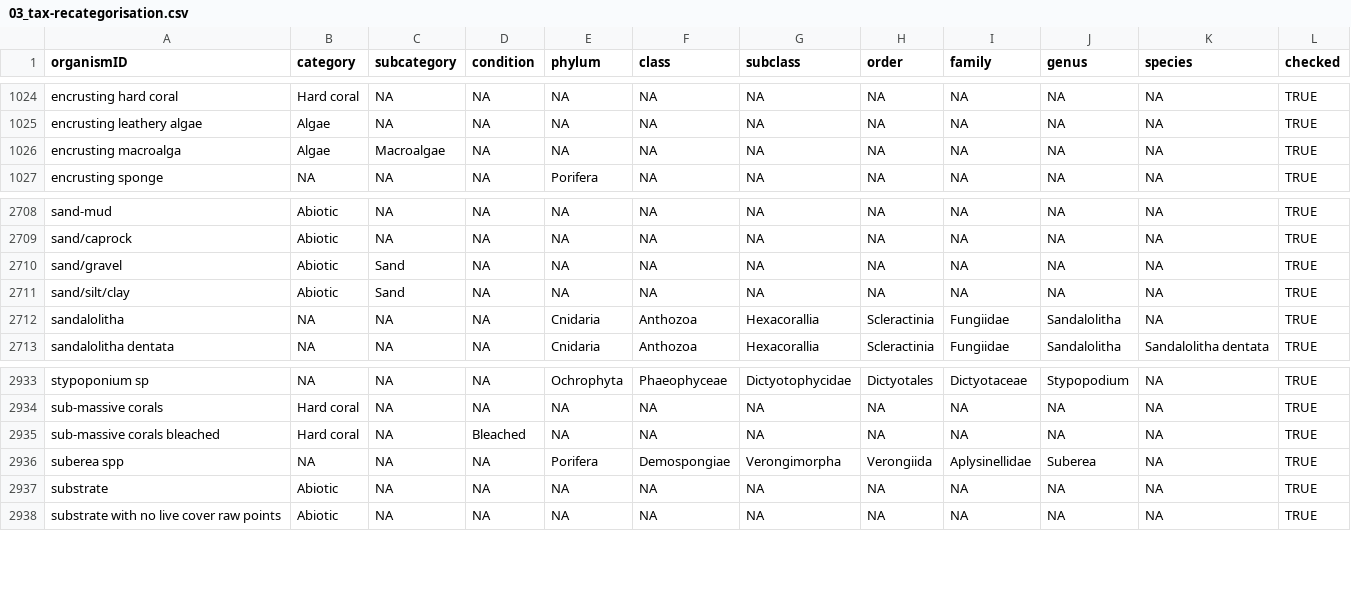
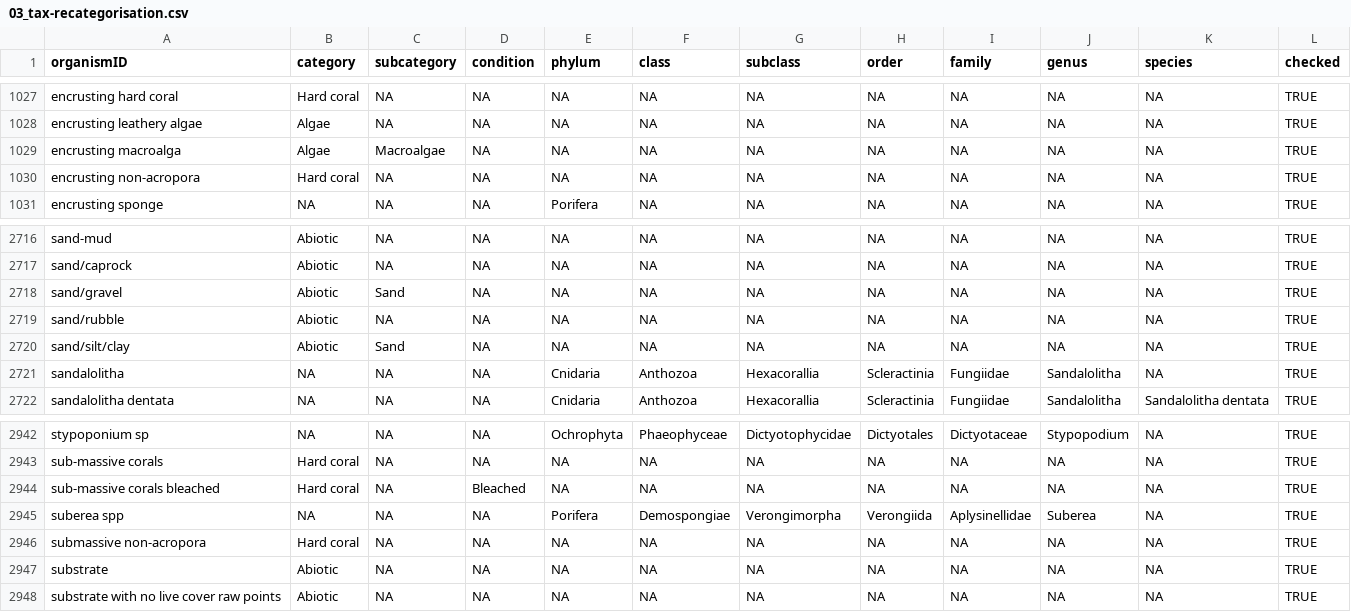
Before and after one commit to GCRMN/gcrmndb_benthos, a CSV file: data/03_tax-recategorisation.csv, drawn as a sheet; only a part is shown, gaps mark what is left out; the diff covers the shown part only.

```diff
--- a/data/03_tax-recategorisation.csv
+++ b/data/03_tax-recategorisation.csv
@@ -1026,2 +1029,3 @@
 "encrusting macroalga";"Algae";"Macroalgae";NA;NA;NA;NA;NA;NA;NA;NA;TRUE
+"encrusting non-acropora";"Hard coral";NA;NA;NA;NA;NA;NA;NA;NA;NA;TRUE
 "encrusting sponge";NA;NA;NA;"Porifera";NA;NA;NA;NA;NA;NA;TRUE
@@ -2710,2 +2718,3 @@
 "sand/gravel";"Abiotic";"Sand";NA;NA;NA;NA;NA;NA;NA;NA;TRUE
+"sand/rubble";"Abiotic";NA;NA;NA;NA;NA;NA;NA;NA;NA;TRUE
 "sand/silt/clay";"Abiotic";"Sand";NA;NA;NA;NA;NA;NA;NA;NA;TRUE
@@ -2936,2 +2945,3 @@
 "suberea spp";NA;NA;NA;"Porifera";"Demospongiae";"Verongimorpha";"Verongiida";"Aplysinellidae";"Suberea";NA;TRUE
+"submassive non-acropora";"Hard coral";NA;NA;NA;NA;NA;NA;NA;NA;NA;TRUE
 "substrate";"Abiotic";NA;NA;NA;NA;NA;NA;NA;NA;NA;TRUE
```
Also changed, not shown: 7 added rows elsewhere in this file, 2 other files.
